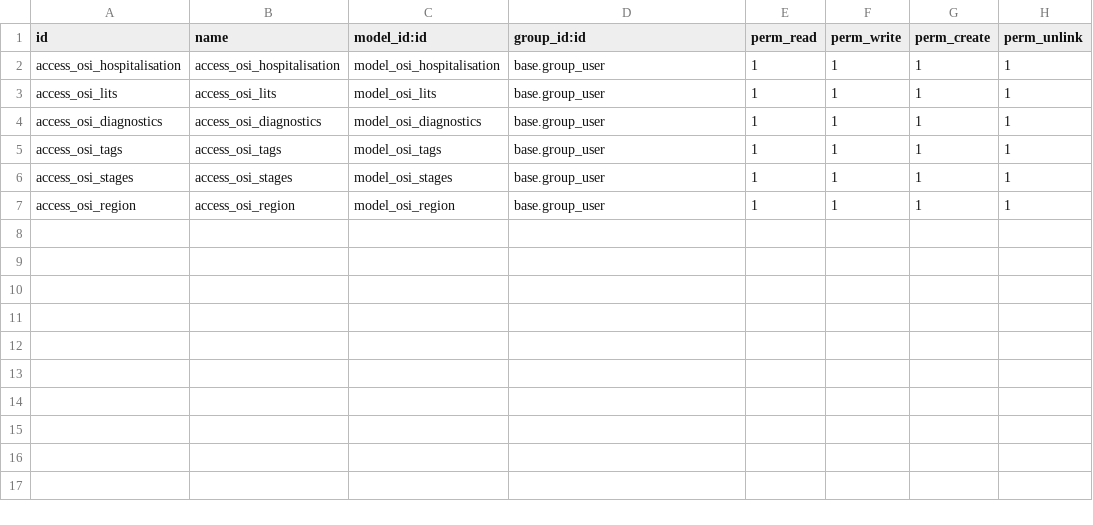
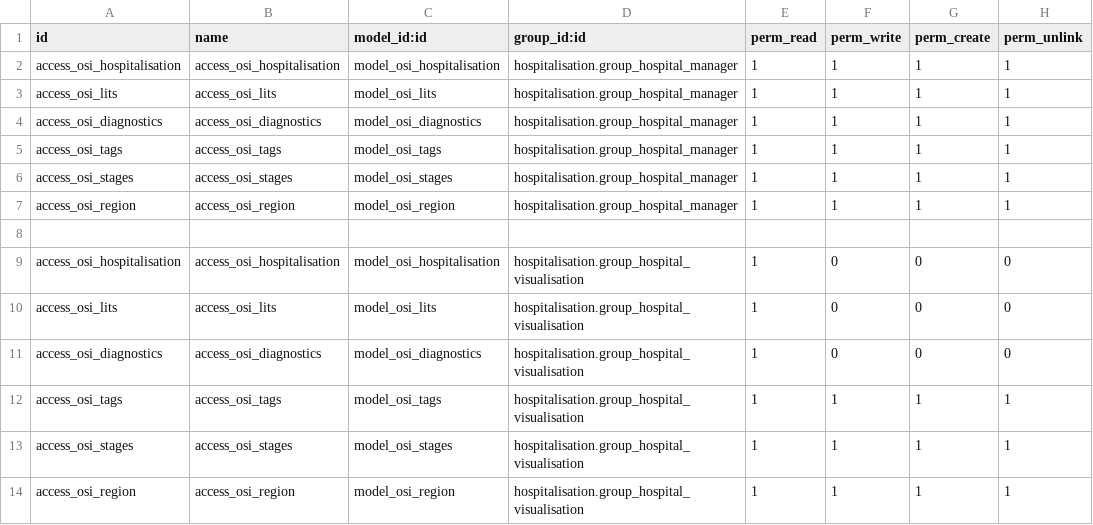
Before and after one commit to ayoub-aouad/Cardio, a CSV file: hospitalisation/security/ir.model.access.csv, drawn as a sheet.

Commit message:
Commiting some other changes as Sitting in the access right

```diff
--- a/hospitalisation/security/ir.model.access.csv
+++ b/hospitalisation/security/ir.model.access.csv
@@ -1,7 +1,14 @@
 id,name,model_id:id,group_id:id,perm_read,perm_write,perm_create,perm_unlink
-access_osi_hospitalisation,access_osi_hospitalisation,model_osi_hospitalisation,base.group_user,1,1,1,1
-access_osi_lits,access_osi_lits,model_osi_lits,base.group_user,1,1,1,1
-access_osi_diagnostics,access_osi_diagnostics,model_osi_diagnostics,base.group_user,1,1,1,1
-access_osi_tags,access_osi_tags,model_osi_tags,base.group_user,1,1,1,1
-access_osi_stages,access_osi_stages,model_osi_stages,base.group_user,1,1,1,1
-access_osi_region,access_osi_region,model_osi_region,base.group_user,1,1,1,1
+access_osi_hospitalisation,access_osi_hospitalisation,model_osi_hospitalisation,hospitalisation.group_hospital_manager,1,1,1,1
+access_osi_lits,access_osi_lits,model_osi_lits,hospitalisation.group_hospital_manager,1,1,1,1
+access_osi_diagnostics,access_osi_diagnostics,model_osi_diagnostics,hospitalisation.group_hospital_manager,1,1,1,1
+access_osi_tags,access_osi_tags,model_osi_tags,hospitalisation.group_hospital_manager,1,1,1,1
+access_osi_stages,access_osi_stages,model_osi_stages,hospitalisation.group_hospital_manager,1,1,1,1
+access_osi_region,access_osi_region,model_osi_region,hospitalisation.group_hospital_manager,1,1,1,1
+
+access_osi_hospitalisation,access_osi_hospitalisation,model_osi_hospitalisation,hospitalisation.group_hospital_visualisation,1,0,0,0
+access_osi_lits,access_osi_lits,model_osi_lits,hospitalisation.group_hospital_visualisation,1,0,0,0
+access_osi_diagnostics,access_osi_diagnostics,model_osi_diagnostics,hospitalisation.group_hospital_visualisation,1,0,0,0
+access_osi_tags,access_osi_tags,model_osi_tags,hospitalisation.group_hospital_visualisation,1,1,1,1
+access_osi_stages,access_osi_stages,model_osi_stages,hospitalisation.group_hospital_visualisation,1,1,1,1
+access_osi_region,access_osi_region,model_osi_region,hospitalisation.group_hospital_visualisation,1,1,1,1
```
Also changed, not shown: 4 other files.
